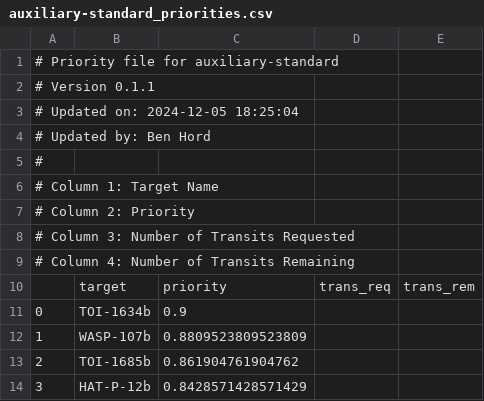
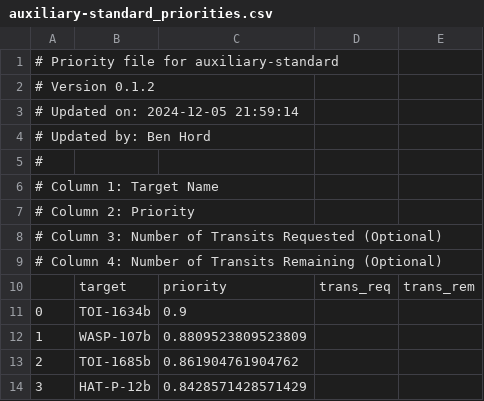
Before and after one commit to PandoraMission/PandoraTargetList, a CSV file: target_definition_files/auxiliary-standard/auxiliary-standard_priorities.csv, drawn as a sheet; only a part is shown.

```diff
--- a/target_definition_files/auxiliary-standard/auxiliary-standard_priorities.csv
+++ b/target_definition_files/auxiliary-standard/auxiliary-standard_priorities.csv
@@ -1,4 +1,4 @@
 # Priority file for auxiliary-standard
-# Version 0.1.1
-# Updated on: 2024-12-05 18:25:04
+# Version 0.1.2
+# Updated on: 2024-12-05 21:59:14
 # Updated by: Ben Hord
@@ -7,4 +7,4 @@
 # Column 2: Priority
-# Column 3: Number of Transits Requested
-# Column 4: Number of Transits Remaining
+# Column 3: Number of Transits Requested (Optional)
+# Column 4: Number of Transits Remaining (Optional)
 ,target,priority,trans_req,trans_rem
```
Also changed, not shown: target_definition_files/auxiliary-exoplanet/auxiliary-exoplanet_priorities.csv, target_definition_files/monitoring-standard/monitoring-standard_priorities.csv, 1 other file.
